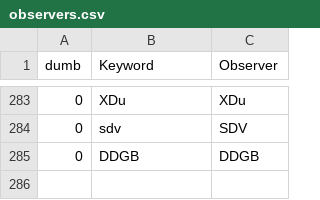
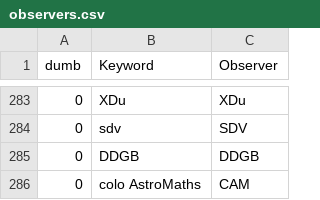
Before and after one commit to aras-database/database, a CSV file: data/observers.csv, drawn as a sheet; only a part is shown, gaps mark what is left out; the diff names each change by its address in the sheet, - before the commit and + after, or states it on an @@ line.

```diff
--- a/data/observers.csv
+++ b/data/observers.csv
+row 286: 0 | colo AstroMaths | CAM
```
Also changed, not shown: data/sites.csv, 42 other files.
